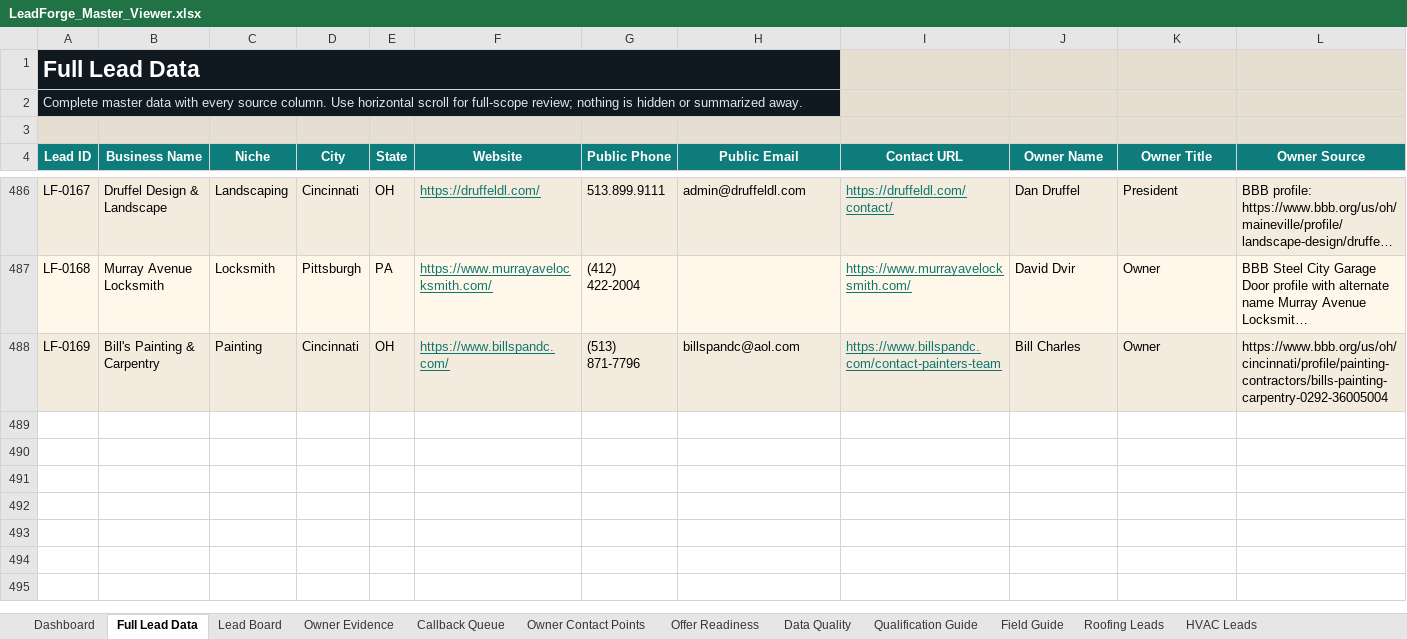
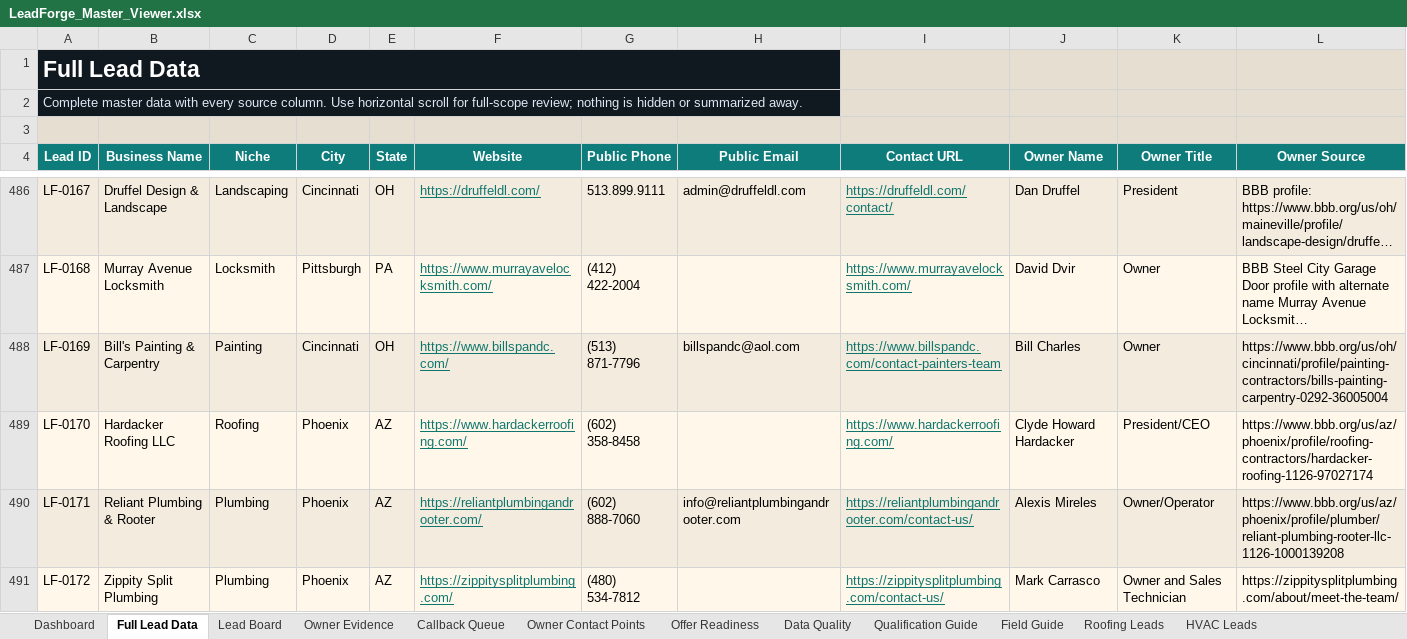
Before and after one commit to x0VIER/leadforge-reboot, an Excel workbook: LeadForge_Reboot/data/views/LeadForge_Master_Viewer.xlsx, sheet Full Lead Data, drawn as a sheet; only a part is shown, gaps mark what is left out; long unchanged cells end in …; values as stored, in another font and other column widths than the file's, no borders; conditional formats not drawn; rows hold the shown columns only; the diff names each change by its address in the sheet, - before the commit and + after, or states it on an @@ line.

Commit message:
Merge Phoenix roofing plumbing leads

```diff
--- a/LeadForge_Reboot/data/views/LeadForge_Master_Viewer.xlsx (sheet Full Lead Data)
+++ b/LeadForge_Reboot/data/views/LeadForge_Master_Viewer.xlsx (sheet Full Lead Data)
+row 489: LF-0170 | Hardacker Roofing LLC | Roofing | Phoenix | AZ | https://www.hardackerroofing.com/ | (602) 358-8458 |  | https://www.hardackerroofing.com/ | Clyde Howard Hardacker | President/CEO | https://www.bbb.org/us/az/phoenix/profile/roofing-contractors/hardacker-roofing-1126-97027174
+row 490: LF-0171 | Reliant Plumbing & Rooter | Plumbing | Phoenix | AZ | https://reliantplumbingandrooter.com/ | (602) 888-7060 | info@reliantplumbingandrooter.com | https://reliantplumbingandrooter.com/contact-us/ | Alexis Mireles | Owner/Operator | https://www.bbb.org/us/az/phoenix/profile/plumber/reliant-plumbing-rooter-llc-1126-1000139208
+row 491: LF-0172 | Zippity Split Plumbing | Plumbing | Phoenix | AZ | https://zippitysplitplumbing.com/ | (480) 534-7812 |  | https://zippitysplitplumbing.com/contact-us/ | Mark Carrasco | Owner and Sales Technician | https://zippitysplitplumbing.com/about/meet-the-team/
```
Also changed, not shown: sheet Lead Board, sheet Offer Readiness, sheet Owner Contact Points, sheet Plumbing Leads, sheet Owner Evidence, sheet Data Quality, 2 more sheets, 20 other files.
